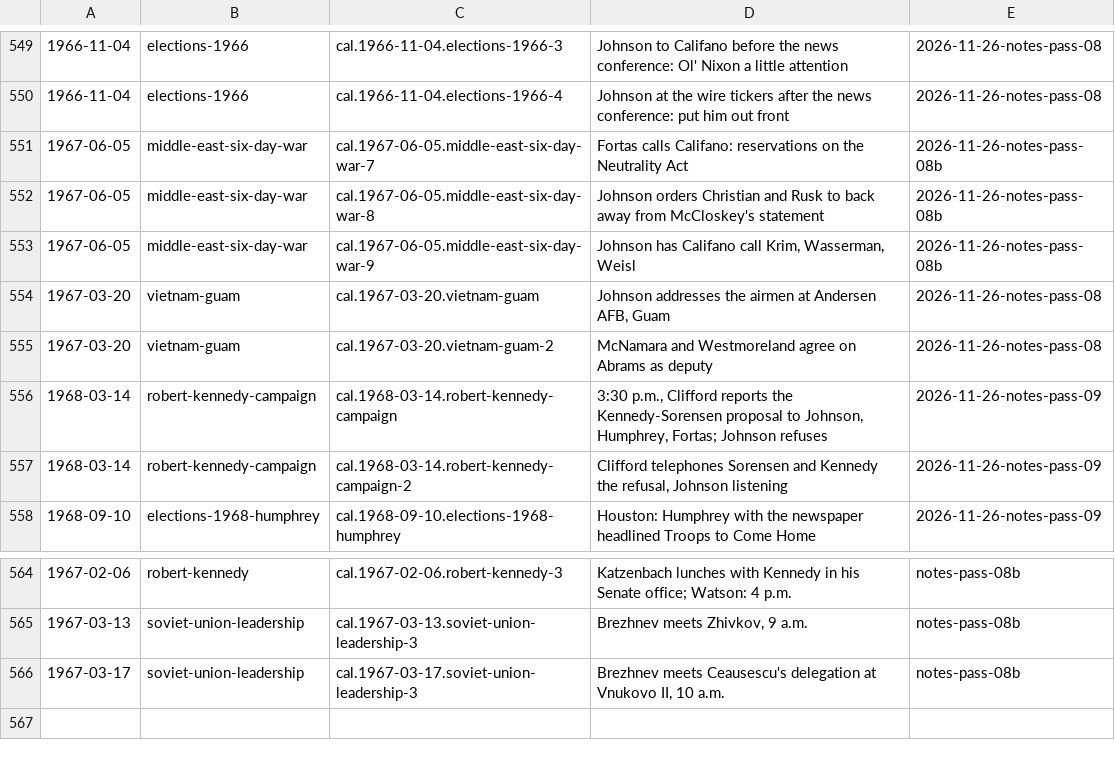
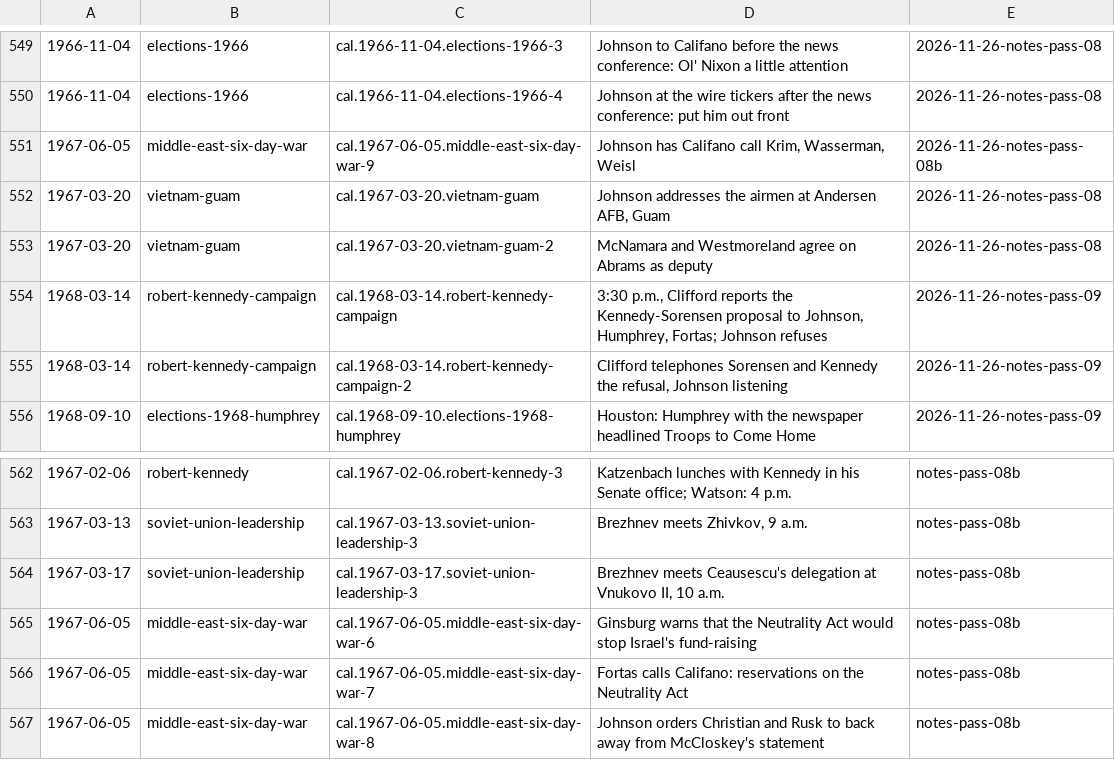
Before and after one commit to Impending2223/bib, a TSV file: inbox/new-entries.tsv, drawn as a sheet; only a part is shown, gaps mark what is left out; removed rows and columns are numbered as before the commit, all else as after; the diff names each change by its address in the sheet, - before the commit and + after, or states it on an @@ line.

```diff
--- a/inbox/new-entries.tsv
+++ b/inbox/new-entries.tsv
-row 551: 1967-06-05 | middle-east-six-day-war | cal.1967-06-05.middle-east-six-day-war-7 | Fortas calls Califano: reservations on the Neutrality Act | 2026-11-26-notes-pass-08b
-row 552: 1967-06-05 | middle-east-six-day-war | cal.1967-06-05.middle-east-six-day-war-8 | Johnson orders Christian and Rusk to back away from McCloskey's statement | 2026-11-26-notes-pass-08b
+row 565: 1967-06-05 | middle-east-six-day-war | cal.1967-06-05.middle-east-six-day-war-6 | Ginsburg warns that the Neutrality Act would stop Israel's fund-raising | notes-pass-08b
+row 566: 1967-06-05 | middle-east-six-day-war | cal.1967-06-05.middle-east-six-day-war-7 | Fortas calls Califano: reservations on the Neutrality Act | notes-pass-08b
+row 567: 1967-06-05 | middle-east-six-day-war | cal.1967-06-05.middle-east-six-day-war-8 | Johnson orders Christian and Rusk to back away from McCloskey's statement | notes-pass-08b
```
